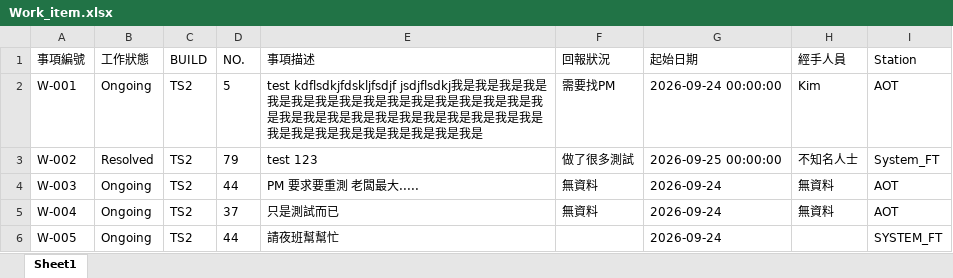
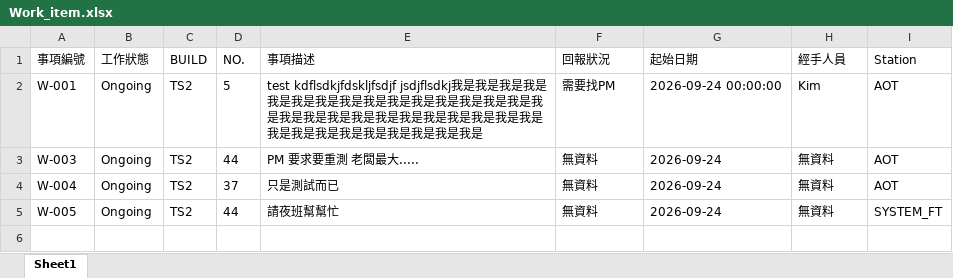
Before and after one commit to Kim-SWRD/Chameleon_test, an Excel workbook: Work_item.xlsx, sheet Sheet1, drawn as a sheet; values as stored, in another font and other column widths than the file's, no borders; removed rows and columns are numbered as before the commit, all else as after; the diff names each change by its address in the sheet, - before the commit and + after, or states it on an @@ line.

Commit message:
Delete item W-002

```diff
--- a/Work_item.xlsx (sheet Sheet1)
+++ b/Work_item.xlsx (sheet Sheet1)
-row 3: W-002 | Resolved | TS2 | 79 | test 123 | 做了很多測試 | 2026-09-25 00:00:00 | 不知名人士 | System_FT
-F5 (回報狀況): (empty)
+F5 (回報狀況): 無資料
-H5 (經手人員): (empty)
+H5 (經手人員): 無資料
```
